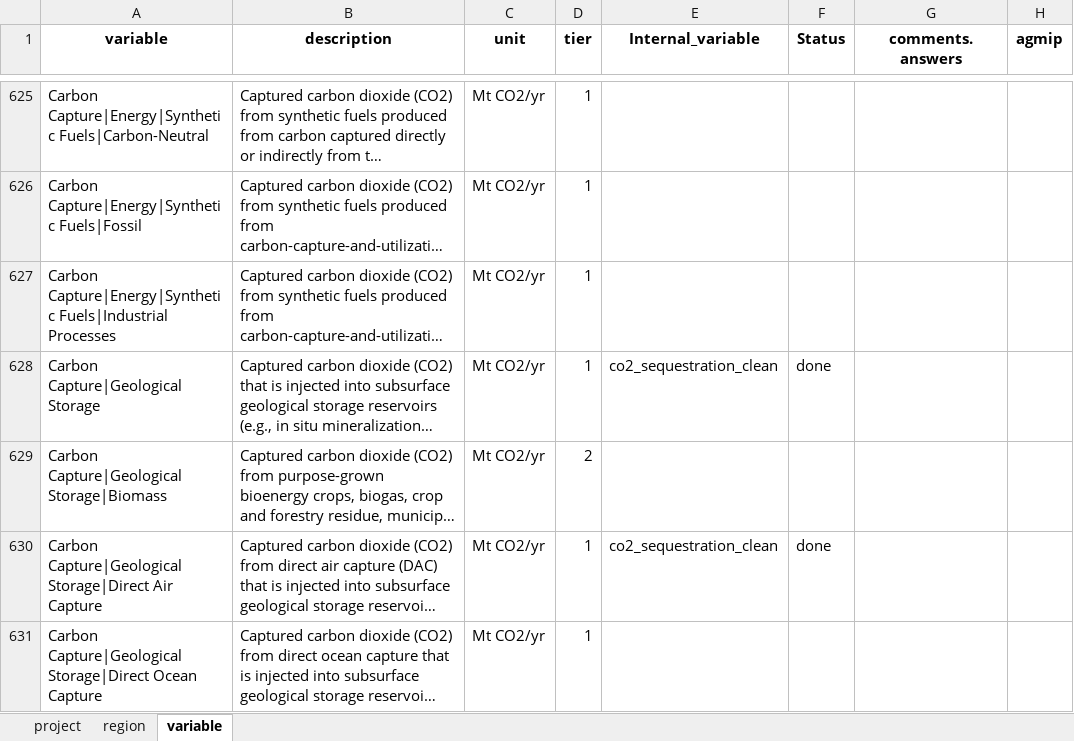
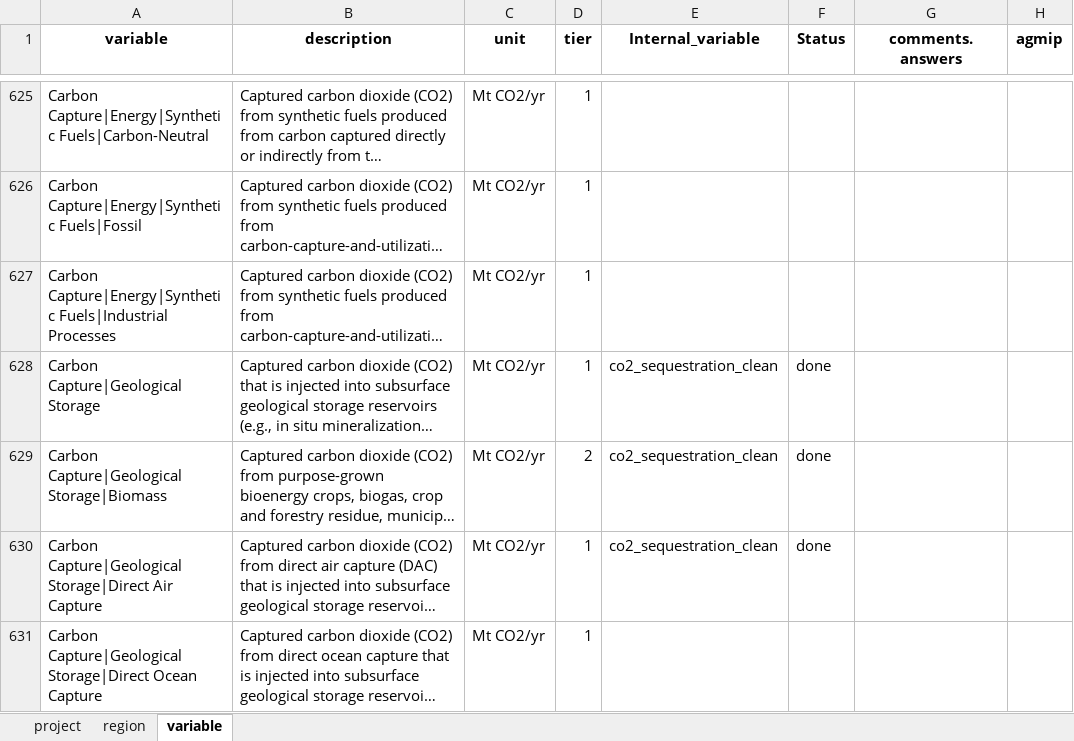
Before and after one commit to GCAM-KAIST/gcamreport-kaist, an Excel workbook: inst/extdata/template/GCAM7.1/common-definitions-template.xlsx, sheet variable, drawn as a sheet; only a part is shown, gaps mark what is left out; long unchanged cells end in …; values as stored, in another font and other column widths than the file's, no borders; the diff covers the shown part only; the diff names each change by its address in the sheet, - before the commit and + after, or states it on an @@ line.

```diff
--- a/inst/extdata/template/GCAM7.1/common-definitions-template.xlsx (sheet variable)
+++ b/inst/extdata/template/GCAM7.1/common-definitions-template.xlsx (sheet variable)
-E629 (Internal_variable): (empty)
+E629 (Internal_variable): co2_sequestration_clean
-F629 (Status): (empty)
+F629 (Status): done
```
Also changed, not shown: 18 edited cells elsewhere in this sheet, inst/extdata/template/GCAM7.0/common-definitions-template.xlsx, inst/extdata/template/GCAM7.2/common-definitions-template.xlsx, 9 other files.
